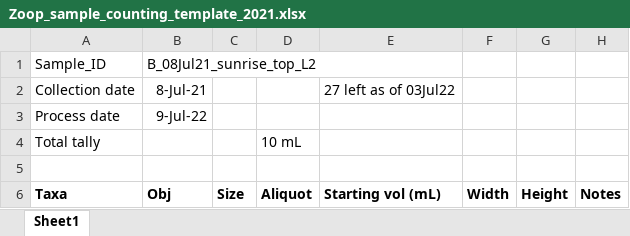
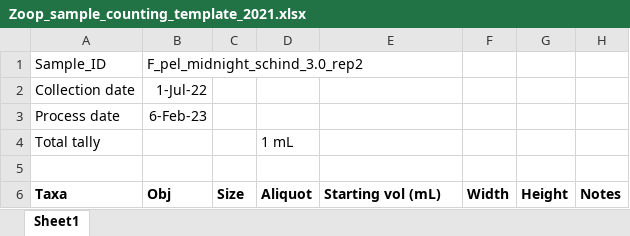
Before and after one commit to hlwander/zooplankton, an Excel workbook: Summer2021-DataAnalysis/RawData/Zoop_sample_counting_template_2021.xlsx, sheet Sheet1, drawn as a sheet; only a part is shown; values as stored, in another font and other column widths than the file's, no borders; the diff covers the shown part only; the diff names each change by its address in the sheet, - before the commit and + after, or states it on an @@ line.

```diff
--- a/Summer2021-DataAnalysis/RawData/Zoop_sample_counting_template_2021.xlsx (sheet Sheet1)
+++ b/Summer2021-DataAnalysis/RawData/Zoop_sample_counting_template_2021.xlsx (sheet Sheet1)
-B1 (Obj): B_08Jul21_sunrise_top_L2
+B1 (Obj): F_pel_midnight_schind_3.0_rep2
-B2 (Obj): 8-Jul-21
+B2 (Obj): 1-Jul-22
-E2 (Starting vol (mL)): 27 left as of 03Jul22
+E2 (Starting vol (mL)): (empty)
-B3 (Obj): 9-Jul-22
+B3 (Obj): 6-Feb-23
-D4 (Aliquot): 10 mL
+D4 (Aliquot): 1 mL
```
Also changed, not shown: other rows of this sheet, Summer2019-DataAnalysis/RawData/Zoop_sample_counting_template_2019.xlsx, 1 other file.
